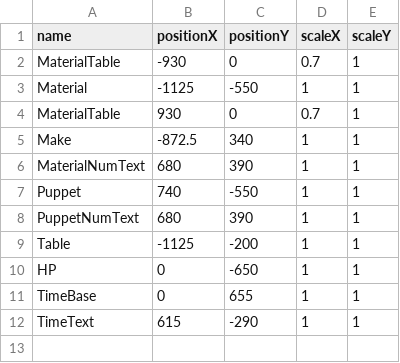
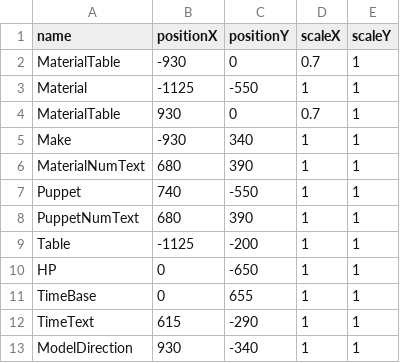
Before and after one commit to hina-og/GK3D-DirectX, a CSV file: Assets/GameData/ImageData.csv, drawn as a sheet.

```diff
--- a/Assets/GameData/ImageData.csv
+++ b/Assets/GameData/ImageData.csv
@@ -4,3 +4,3 @@ Material,-1125,-550,1,1
 MaterialTable,930,0,0.7,1
-Make,-872.5,340,1,1
+Make,-930,340,1,1
 MaterialNumText,680,390,1,1
@@ -12 +12,2 @@ TimeBase,0,655,1,1
 TimeText,615,-290,1,1
+ModelDirection,930,-340,1,1
```
Also changed, not shown: Assets/GameData/PuppetData.csv, 36 other files.
